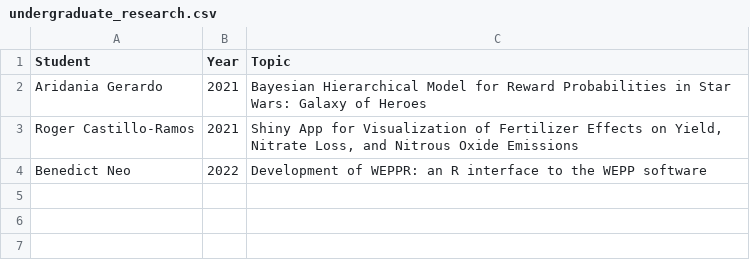
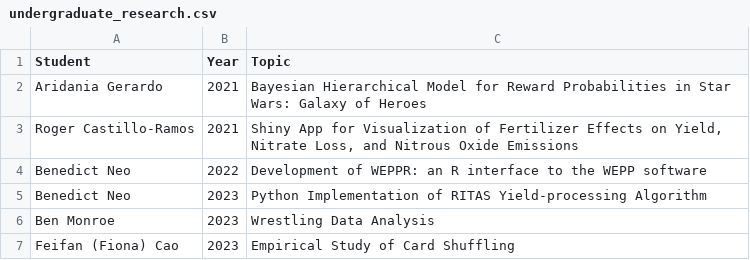
Before and after one commit to jarad/cv, a CSV file: undergraduate_research.csv, drawn as a sheet.

```diff
--- a/undergraduate_research.csv
+++ b/undergraduate_research.csv
@@ -4 +4,4 @@ Roger Castillo-Ramos,2021,"Shiny App for Visualization of Fertilizer Effects on
 Benedict Neo,2022,Development of WEPPR: an R interface to the WEPP software
+Benedict Neo,2023,Python Implementation of RITAS Yield-processing Algorithm
+Ben Monroe,2023,Wrestling Data Analysis
+Feifan (Fiona) Cao,2023,Empirical Study of Card Shuffling
```
Also changed, not shown: publications.csv, studentcommittees.csv, 2 other files.
